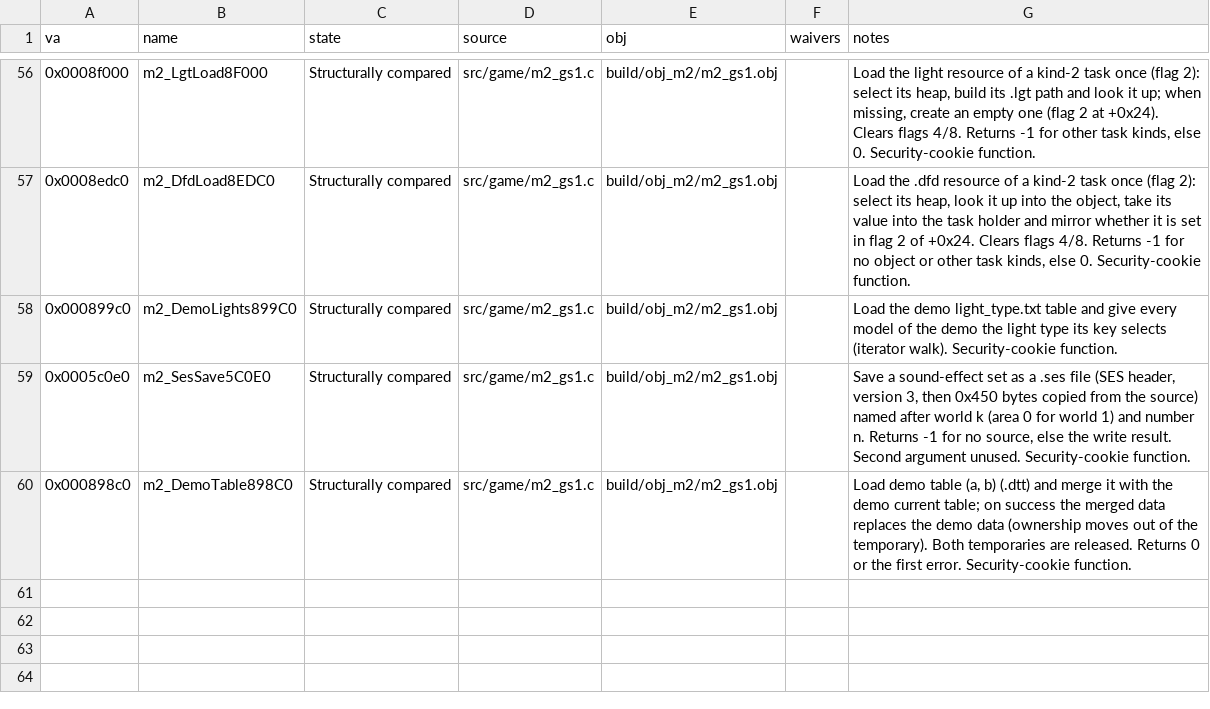
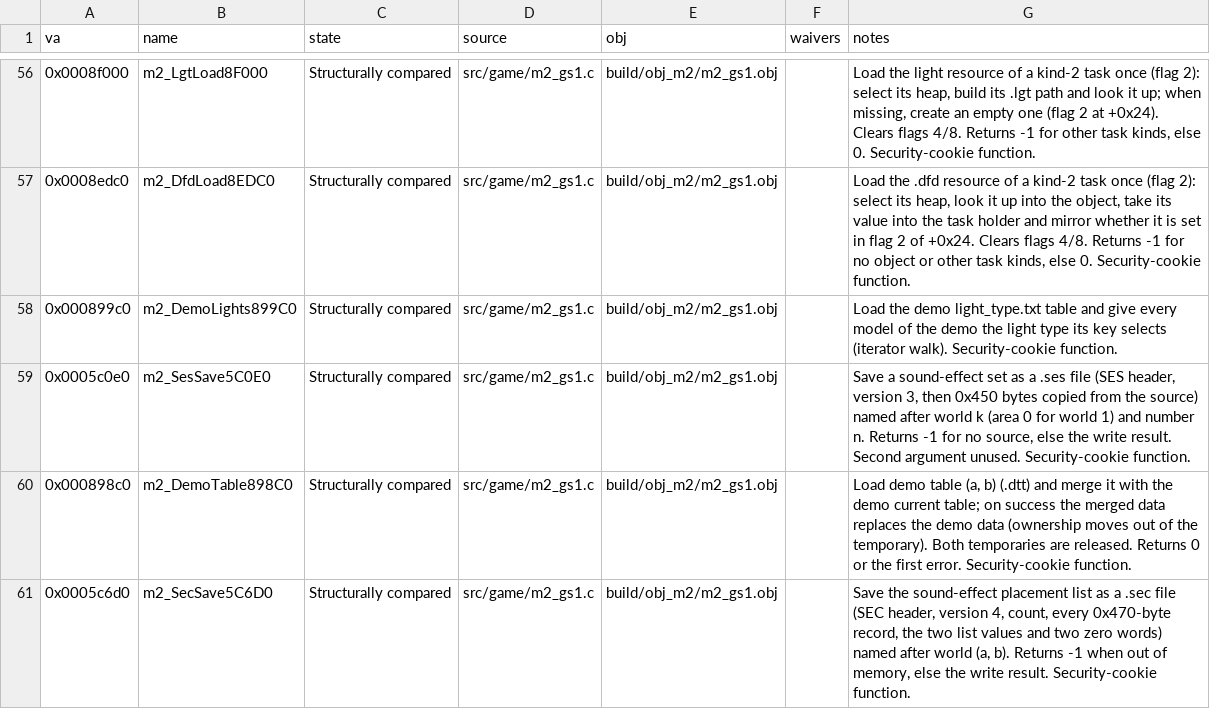
Before and after one commit to Pallypots/Project-Soul-Robber, a CSV file: config/function_states_m2.csv, drawn as a sheet; only a part is shown, gaps mark what is left out; the diff names each change by its address in the sheet, - before the commit and + after, or states it on an @@ line.

```diff
--- a/config/function_states_m2.csv
+++ b/config/function_states_m2.csv
+row 61: 0x0005c6d0 | m2_SecSave5C6D0 | Structurally compared | src/game/m2_gs1.c | build/obj_m2/m2_gs1.obj |  | Save the sound-effect placement list as a .sec file (SEC header, version 4, count, every 0x470-byte record, the two list values and two zero words) named after world (a, b). Returns -1 when out of memory, else the write result. Security-cookie function.
```
Also changed, not shown: config/symbols_m2.csv, 6 other files.
